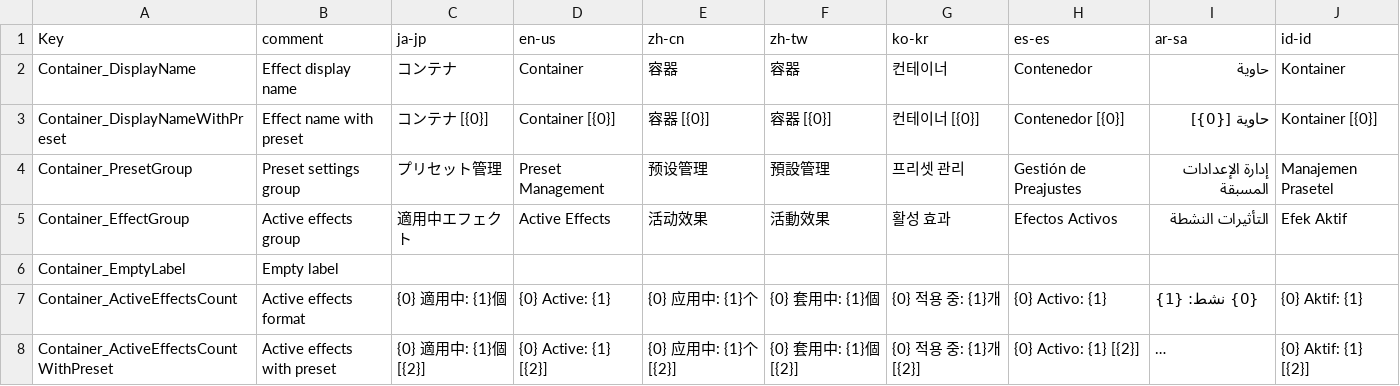
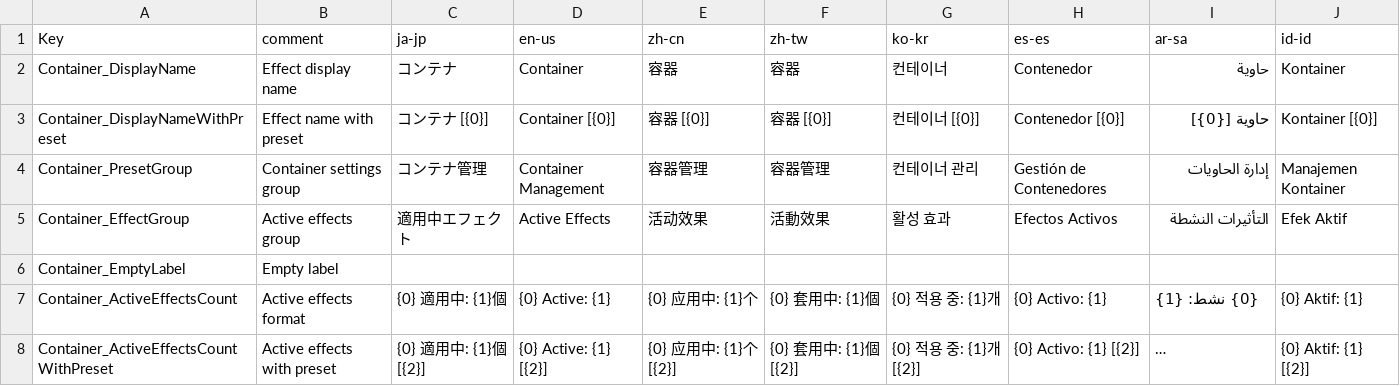
Before and after one commit to manju-summoner/YukkuriMovieMaker.Plugin.Community, a CSV file: YukkuriMovieMaker.Plugin.Community/Effect/Video/Container/Texts.csv, drawn as a sheet; only a part is shown; long unchanged cells end in ….

Commit message:
プリセット管理からコンテナ管理に変更

```diff
--- a/YukkuriMovieMaker.Plugin.Community/Effect/Video/Container/Texts.csv
+++ b/YukkuriMovieMaker.Plugin.Community/Effect/Video/Container/Texts.csv
@@ -3,3 +3,3 @@ Container_DisplayName,Effect display name,コンテナ,Container,容器,容器,
 Container_DisplayNameWithPreset,Effect name with preset,コンテナ [{0}],Container [{0}],容器 [{0}],容器 [{0}],컨테이너 [{0}],Contenedor [{0}],حاوية [{0}],Kontainer [{0}],
-Container_PresetGroup,Preset settings group,プリセット管理,Preset Management,预设管理,預設管理,프리셋 관리,Gestión de Preajustes,إدارة الإعدادات المسبقة,Manajemen Prasetel,
+Container_PresetGroup,Container settings group,コンテナ管理,Container Management,容器管理,容器管理,컨테이너 관리,Gestión de Contenedores,إدارة الحاويات,Manajemen Kontainer,
 Container_EffectGroup,Active effects group,適用中エフェクト,Active Effects,活动效果,活動效果,활성 효과,Efectos Activos,التأثيرات النشطة,Efek Aktif,
```
